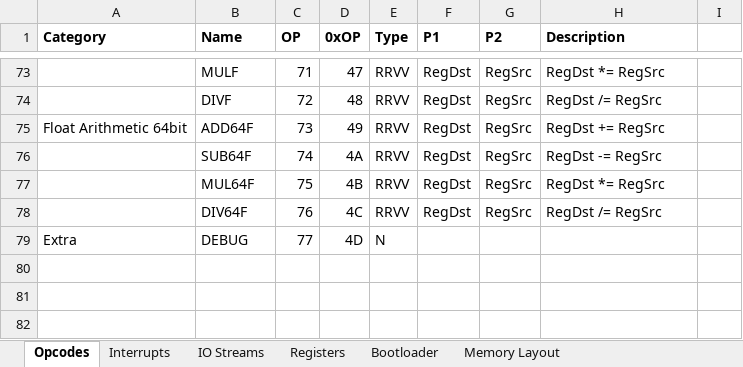
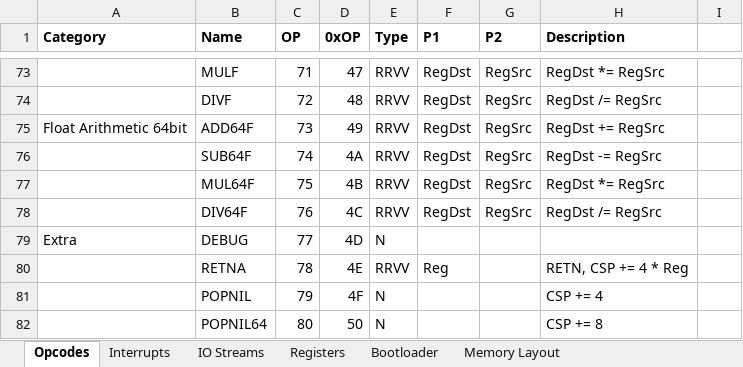
Before and after one commit to Doridian/HackCPU, an Excel workbook: docs/CPU.xlsx, sheet Opcodes, drawn as a sheet; only a part is shown, gaps mark what is left out; values as stored, in another font and other column widths than the file's, no borders; the diff names each change by its address in the sheet, - before the commit and + after, or states it on an @@ line.

Commit message:
Add POPNIL, POPNIL64, RETNA

```diff
--- a/docs/CPU.xlsx (sheet Opcodes)
+++ b/docs/CPU.xlsx (sheet Opcodes)
+row 80:  | RETNA | 78 | 4E | RRVV | Reg |  | RETN, CSP += 4 * Reg
+row 81:  | POPNIL | 79 | 4F | N |  |  | CSP += 4
+row 82:  | POPNIL64 | 80 | 50 | N |  |  | CSP += 8
```
Also changed, not shown: 4 other files.
